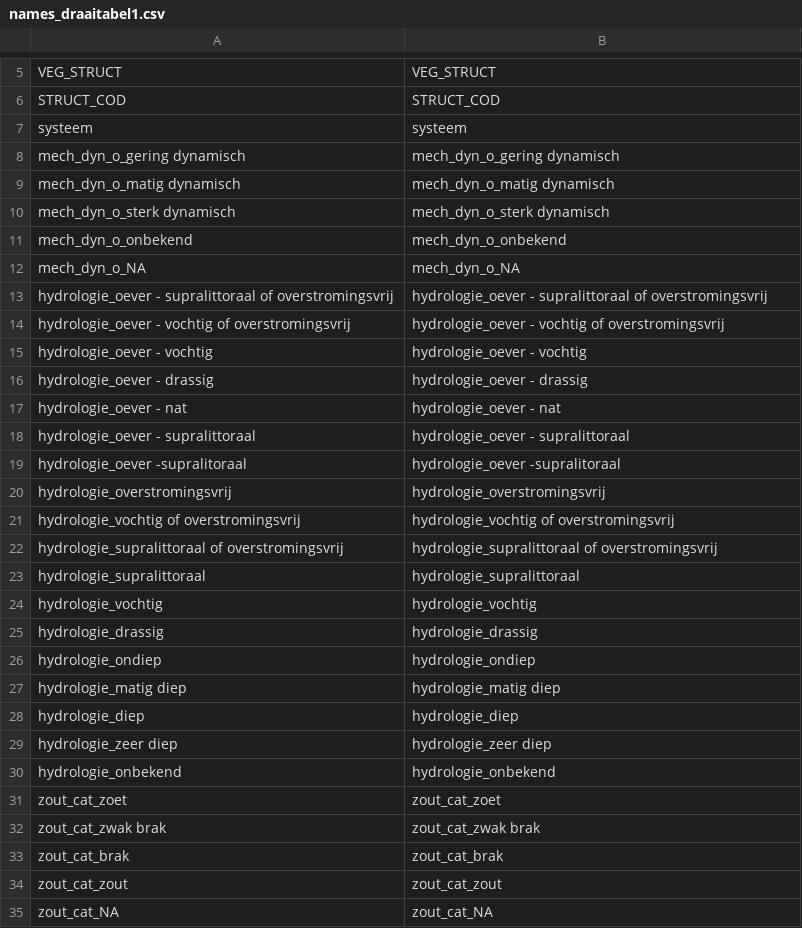
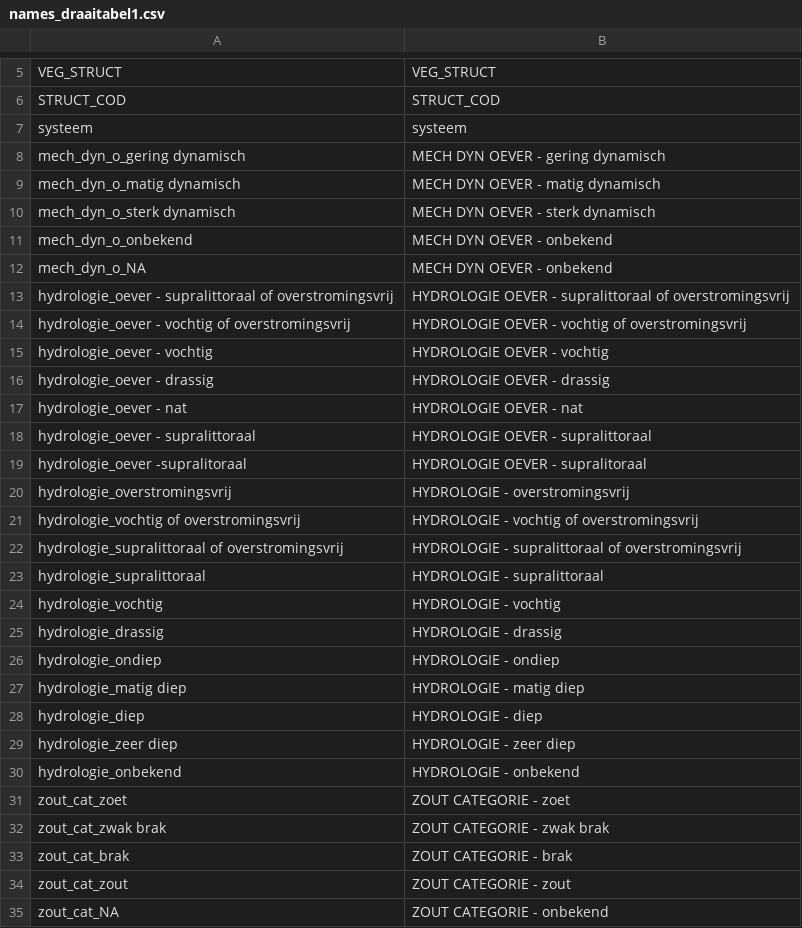
Before and after one commit to Deltares-research/recotopen, a CSV file: data/deltares/names_mapping/names_draaitabel1.csv, drawn as a sheet; only a part is shown, gaps mark what is left out; the diff covers the shown part only.

Commit message:
namen indelingskenmerken van kolommen draaitabellen aangepast

```diff
--- a/data/deltares/names_mapping/names_draaitabel1.csv
+++ b/data/deltares/names_mapping/names_draaitabel1.csv
@@ -7,29 +7,29 @@ STRUCT_COD;STRUCT_COD
 systeem;systeem
-mech_dyn_o_gering dynamisch;mech_dyn_o_gering dynamisch
-mech_dyn_o_matig dynamisch;mech_dyn_o_matig dynamisch
-mech_dyn_o_sterk dynamisch;mech_dyn_o_sterk dynamisch
-mech_dyn_o_onbekend;mech_dyn_o_onbekend
-mech_dyn_o_NA;mech_dyn_o_NA
-hydrologie_oever - supralittoraal of overstromingsvrij;hydrologie_oever - supralittoraal of overstromingsvrij
-hydrologie_oever - vochtig of overstromingsvrij;hydrologie_oever - vochtig of overstromingsvrij
-hydrologie_oever - vochtig;hydrologie_oever - vochtig
-hydrologie_oever - drassig;hydrologie_oever - drassig
-hydrologie_oever - nat;hydrologie_oever - nat
-hydrologie_oever - supralittoraal;hydrologie_oever - supralittoraal
-hydrologie_oever -supralitoraal;hydrologie_oever -supralitoraal
-hydrologie_overstromingsvrij;hydrologie_overstromingsvrij
-hydrologie_vochtig of overstromingsvrij;hydrologie_vochtig of overstromingsvrij
-hydrologie_supralittoraal of overstromingsvrij;hydrologie_supralittoraal of overstromingsvrij
-hydrologie_supralittoraal;hydrologie_supralittoraal
-hydrologie_vochtig;hydrologie_vochtig
-hydrologie_drassig;hydrologie_drassig
-hydrologie_ondiep;hydrologie_ondiep
-hydrologie_matig diep;hydrologie_matig diep
-hydrologie_diep;hydrologie_diep
-hydrologie_zeer diep;hydrologie_zeer diep
-hydrologie_onbekend;hydrologie_onbekend
-zout_cat_zoet;zout_cat_zoet
-zout_cat_zwak brak;zout_cat_zwak brak
-zout_cat_brak;zout_cat_brak
-zout_cat_zout;zout_cat_zout
-zout_cat_NA;zout_cat_NA
+mech_dyn_o_gering dynamisch;MECH DYN OEVER - gering dynamisch
+mech_dyn_o_matig dynamisch;MECH DYN OEVER - matig dynamisch
+mech_dyn_o_sterk dynamisch;MECH DYN OEVER - sterk dynamisch
+mech_dyn_o_onbekend;MECH DYN OEVER - onbekend
+mech_dyn_o_NA;MECH DYN OEVER - onbekend
+hydrologie_oever - supralittoraal of overstromingsvrij;HYDROLOGIE OEVER - supralittoraal of overstromingsvrij
+hydrologie_oever - vochtig of overstromingsvrij;HYDROLOGIE OEVER - vochtig of overstromingsvrij
+hydrologie_oever - vochtig;HYDROLOGIE OEVER - vochtig
+hydrologie_oever - drassig;HYDROLOGIE OEVER - drassig
+hydrologie_oever - nat;HYDROLOGIE OEVER - nat
+hydrologie_oever - supralittoraal;HYDROLOGIE OEVER - supralittoraal
+hydrologie_oever -supralitoraal;HYDROLOGIE OEVER - supralitoraal
+hydrologie_overstromingsvrij;HYDROLOGIE - overstromingsvrij
+hydrologie_vochtig of overstromingsvrij;HYDROLOGIE - vochtig of overstromingsvrij
+hydrologie_supralittoraal of overstromingsvrij;HYDROLOGIE - supralittoraal of overstromingsvrij
+hydrologie_supralittoraal;HYDROLOGIE - supralittoraal
+hydrologie_vochtig;HYDROLOGIE - vochtig
+hydrologie_drassig;HYDROLOGIE - drassig
+hydrologie_ondiep;HYDROLOGIE - ondiep
+hydrologie_matig diep;HYDROLOGIE - matig diep
+hydrologie_diep;HYDROLOGIE - diep
+hydrologie_zeer diep;HYDROLOGIE - zeer diep
+hydrologie_onbekend;HYDROLOGIE - onbekend
+zout_cat_zoet;ZOUT CATEGORIE - zoet
+zout_cat_zwak brak;ZOUT CATEGORIE - zwak brak
+zout_cat_brak;ZOUT CATEGORIE - brak
+zout_cat_zout;ZOUT CATEGORIE - zout
+zout_cat_NA;ZOUT CATEGORIE - onbekend
```
Also changed, not shown: 7 edited cells elsewhere in this file.
